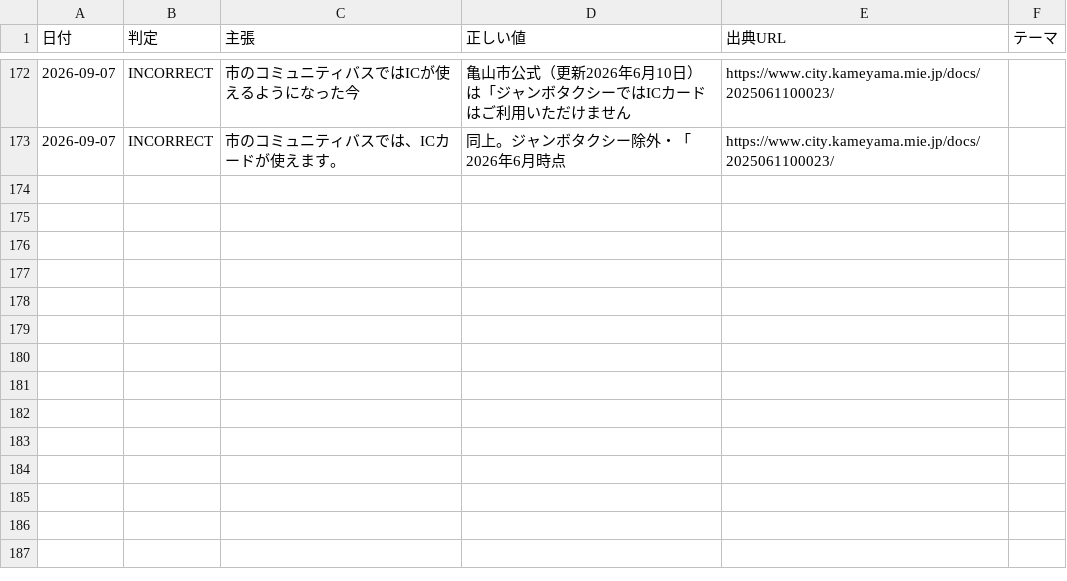
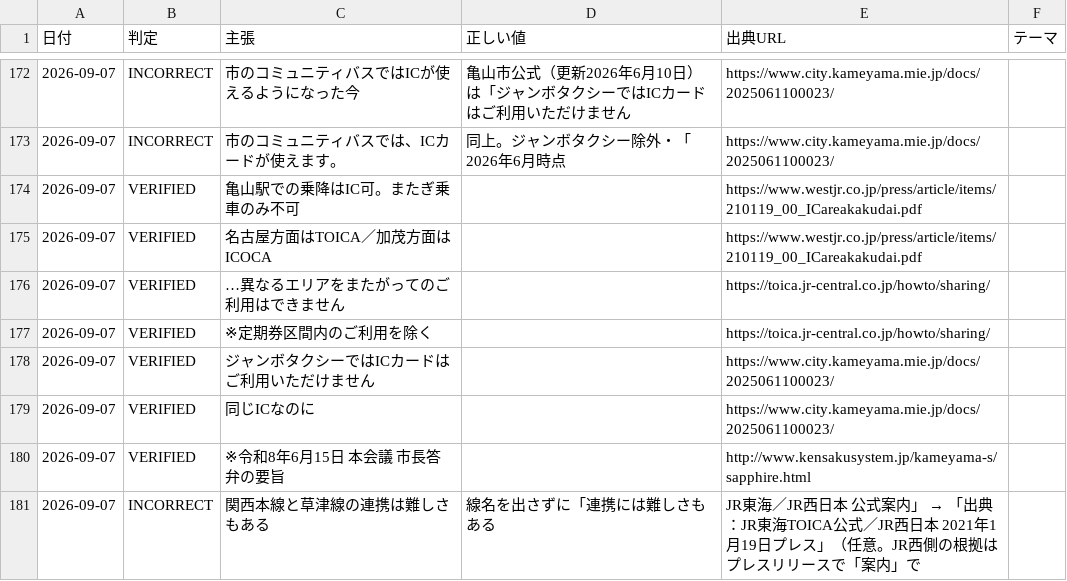
Before and after one commit to thiguchi125-debug/claude-config, a TSV file: backup/agents/knowledge/fact_ledger/verified_facts.tsv, drawn as a sheet; only a part is shown, gaps mark what is left out; the diff names each change by its address in the sheet, - before the commit and + after, or states it on an @@ line.

```diff
--- a/backup/agents/knowledge/fact_ledger/verified_facts.tsv
+++ b/backup/agents/knowledge/fact_ledger/verified_facts.tsv
+row 174: 2026-09-07 | VERIFIED | 亀山駅での乗降はIC可。またぎ乗車のみ不可 |  | https://www.westjr.co.jp/press/article/items/210119_00_ICareakakudai.pdf
+row 175: 2026-09-07 | VERIFIED | 名古屋方面はTOICA／加茂方面はICOCA |  | https://www.westjr.co.jp/press/article/items/210119_00_ICareakakudai.pdf
+row 176: 2026-09-07 | VERIFIED | …異なるエリアをまたがってのご利用はできません |  | https://toica.jr-central.co.jp/howto/sharing/
+row 177: 2026-09-07 | VERIFIED | ※定期券区間内のご利用を除く |  | https://toica.jr-central.co.jp/howto/sharing/
+row 178: 2026-09-07 | VERIFIED | ジャンボタクシーではICカードはご利用いただけません |  | https://www.city.kameyama.mie.jp/docs/2025061100023/
+row 179: 2026-09-07 | VERIFIED | 同じICなのに |  | https://www.city.kameyama.mie.jp/docs/2025061100023/
+row 180: 2026-09-07 | VERIFIED | ※令和8年6月15日 本会議 市長答弁の要旨 |  | http://www.kensakusystem.jp/kameyama-s/sapphire.html
+row 181: 2026-09-07 | INCORRECT | 関西本線と草津線の連携は難しさもある | 線名を出さずに「連携には難しさもある | JR東海／JR西日本 公式案内」 → 「出典：JR東海TOICA公式／JR西日本 2021年1月19日プレス」（任意。JR西側の根拠はプレスリリースで「案内」で
```
Also changed, not shown: 6 other files.
